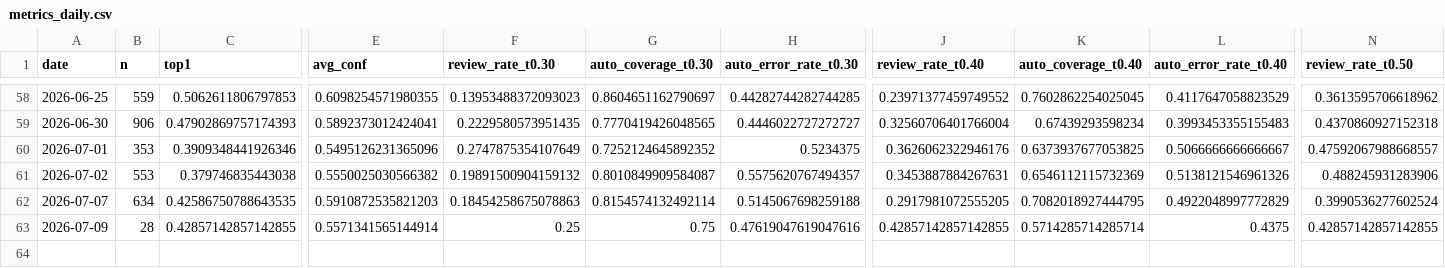
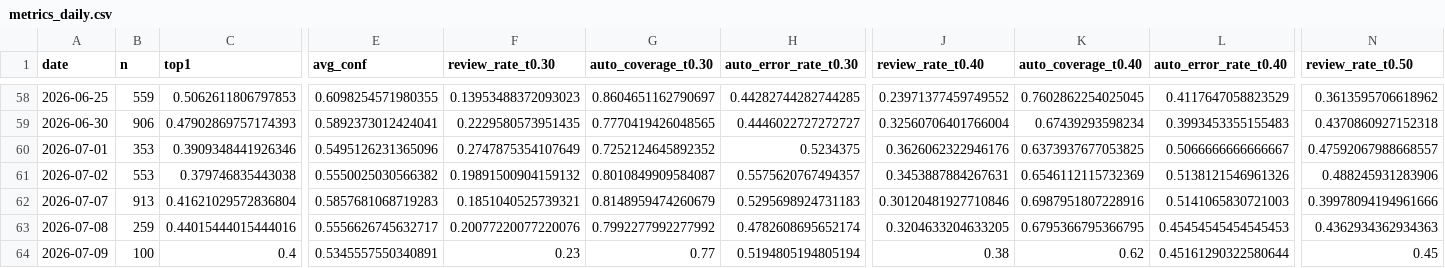
Before and after one commit to bubcass/ml-pq-headings, a CSV file: outputs/metrics_daily.csv, drawn as a sheet; only a part is shown, gaps mark what is left out; removed rows and columns are numbered as before the commit, all else as after; rows hold the shown columns only; the diff covers the shown part only; the diff names each change by its address in the sheet, - before the commit and + after, or states it on an @@ line.

Commit message:
Update daily PQ heading metrics (DistilBERT + DeBERTa 2026-07-11)

```diff
--- a/outputs/metrics_daily.csv
+++ b/outputs/metrics_daily.csv
-row 62: 2026-07-07 | 634 | 0.42586750788643535 | 0.5910872535821203 | 0.18454258675078863 | 0.8154574132492114 | 0.5145067698259188 | 0.2917981072555205 | 0.7082018927444795 | 0.4922048997772829 | 0.3990536277602524
+row 62: 2026-07-07 | 913 | 0.41621029572836804 | 0.5857681068719283 | 0.1851040525739321 | 0.8148959474260679 | 0.5295698924731183 | 0.30120481927710846 | 0.6987951807228916 | 0.5141065830721003 | 0.39978094194961666
+row 63: 2026-07-08 | 259 | 0.44015444015444016 | 0.5556626745632717 | 0.20077220077220076 | 0.7992277992277992 | 0.4782608695652174 | 0.3204633204633205 | 0.6795366795366795 | 0.45454545454545453 | 0.4362934362934363
-B64 (n): 28
+B64 (n): 100
-C64 (top1): 0.42857142857142855
+C64 (top1): 0.4
-E64 (avg_conf): 0.5571341565144914
+E64 (avg_conf): 0.5345557550340891
-F64 (review_rate_t0.30): 0.25
+F64 (review_rate_t0.30): 0.23
-G64 (auto_coverage_t0.30): 0.75
+G64 (auto_coverage_t0.30): 0.77
-H64 (auto_error_rate_t0.30): 0.47619047619047616
+H64 (auto_error_rate_t0.30): 0.5194805194805194
-J64 (review_rate_t0.40): 0.42857142857142855
+J64 (review_rate_t0.40): 0.38
-K64 (auto_coverage_t0.40): 0.5714285714285714
+K64 (auto_coverage_t0.40): 0.62
-L64 (auto_error_rate_t0.40): 0.4375
+L64 (auto_error_rate_t0.40): 0.45161290322580644
-N64 (review_rate_t0.50): 0.42857142857142855
+N64 (review_rate_t0.50): 0.45
```
Also changed, not shown: 26 edited cells elsewhere in this file, outputs/metrics_daily_distilbert.csv.
